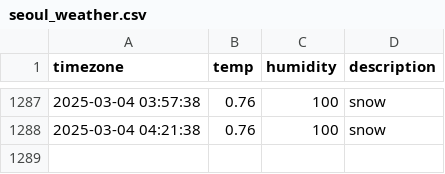
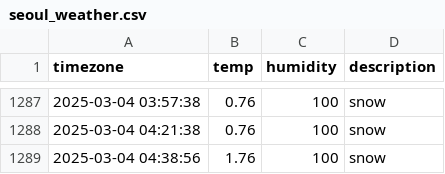
Before and after one commit to ssb0502/seoul_weather, a CSV file: seoul_weather.csv, drawn as a sheet; only a part is shown, gaps mark what is left out.

```diff
--- a/seoul_weather.csv
+++ b/seoul_weather.csv
@@ -1288 +1288,2 @@ timezone,temp,humidity,description
 2025-03-04 04:21:38,0.76,100,snow
+2025-03-04 04:38:56,1.76,100,snow
```
